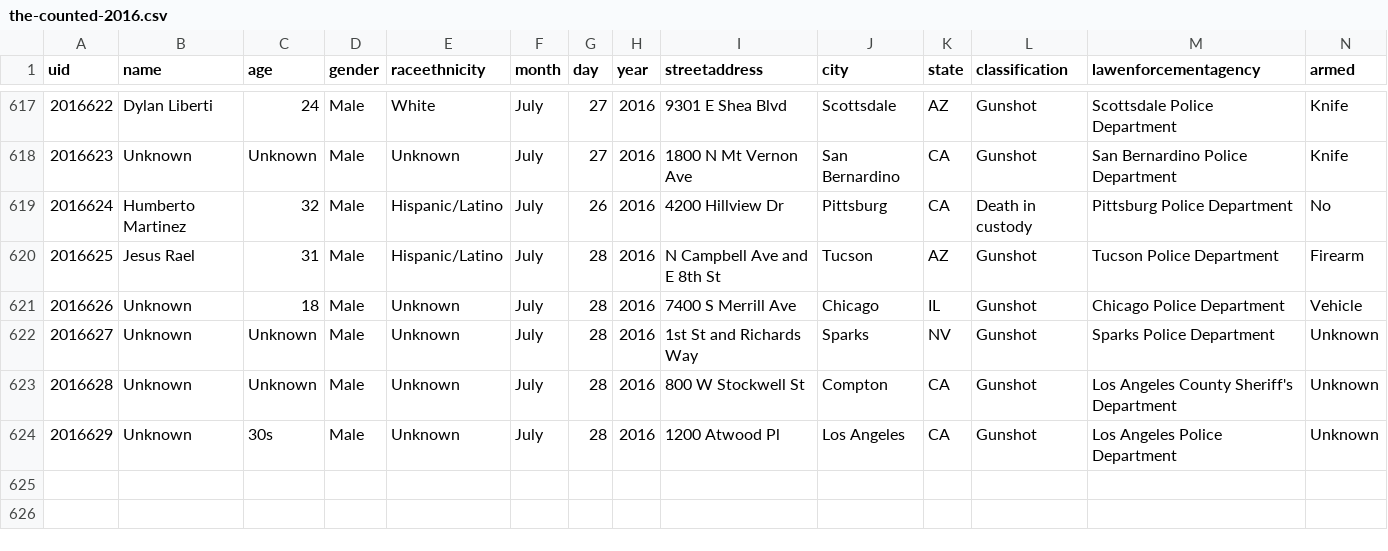
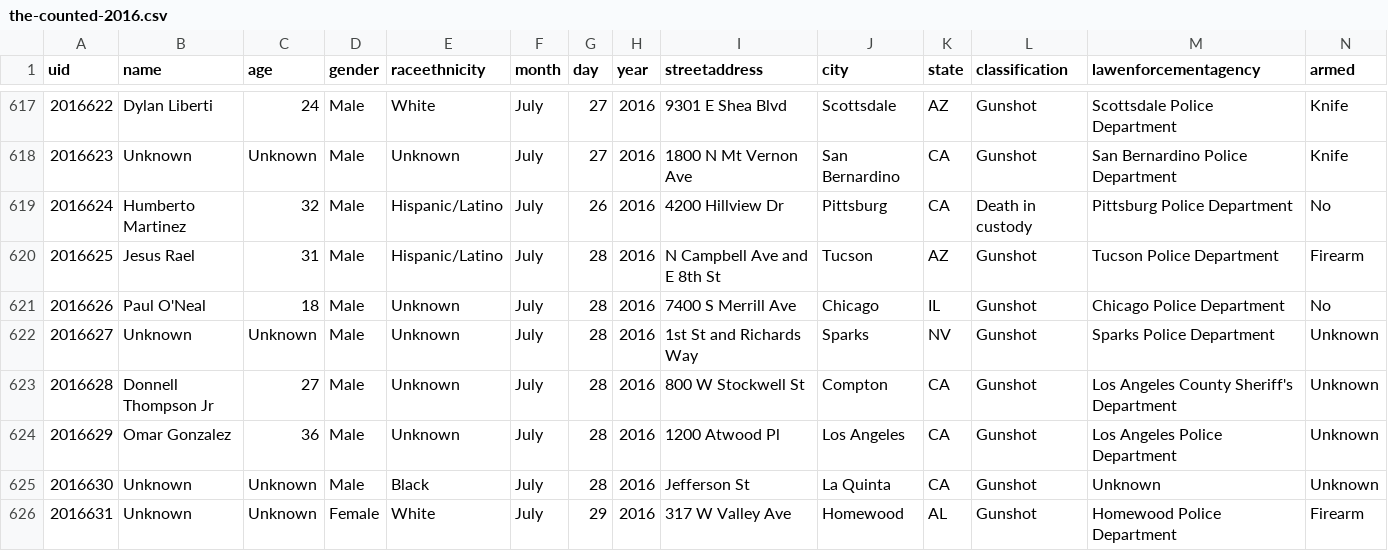
Before and after one commit to flother/thecounted, a CSV file: data/the-counted-2016.csv, drawn as a sheet; only a part is shown, gaps mark what is left out; addresses are those after the commit; the diff names each change by its address in the sheet, - before the commit and + after, or states it on an @@ line.

Commit message:
Add Unknown, Unknown; update Paul O'Neal and 2 others

```diff
--- a/data/the-counted-2016.csv
+++ b/data/the-counted-2016.csv
-B621 (name): Unknown
+B621 (name): Paul O'Neal
-N621 (armed): Vehicle
+N621 (armed): No
+row 623: 2016628 | Donnell Thompson Jr | 27 | Male | Unknown | July | 28 | 2016 | 800 W Stockwell St | Compton | CA | Gunshot | Los Angeles County Sheriff's Department | Unknown
+row 624: 2016629 | Omar Gonzalez | 36 | Male | Unknown | July | 28 | 2016 | 1200 Atwood Pl | Los Angeles | CA | Gunshot | Los Angeles Police Department | Unknown
@@ column A (uid) renumbered from row 625 down @@
-E625 (raceethnicity): Unknown
+E625 (raceethnicity): Black
-I625 (streetaddress): 800 W Stockwell St
+I625 (streetaddress): Jefferson St
-J625 (city): Compton
+J625 (city): La Quinta
-M625 (lawenforcementagency): Los Angeles County Sheriff's Department
+M625 (lawenforcementagency): Unknown
-C626 (age): 30s
+C626 (age): Unknown
-D626 (gender): Male
+D626 (gender): Female
-E626 (raceethnicity): Unknown
+E626 (raceethnicity): White
-G626 (day): 28
+G626 (day): 29
-I626 (streetaddress): 1200 Atwood Pl
+I626 (streetaddress): 317 W Valley Ave
-J626 (city): Los Angeles
+J626 (city): Homewood
-K626 (state): CA
+K626 (state): AL
-M626 (lawenforcementagency): Los Angeles Police Department
+M626 (lawenforcementagency): Homewood Police Department
-N626 (armed): Unknown
+N626 (armed): Firearm
```
